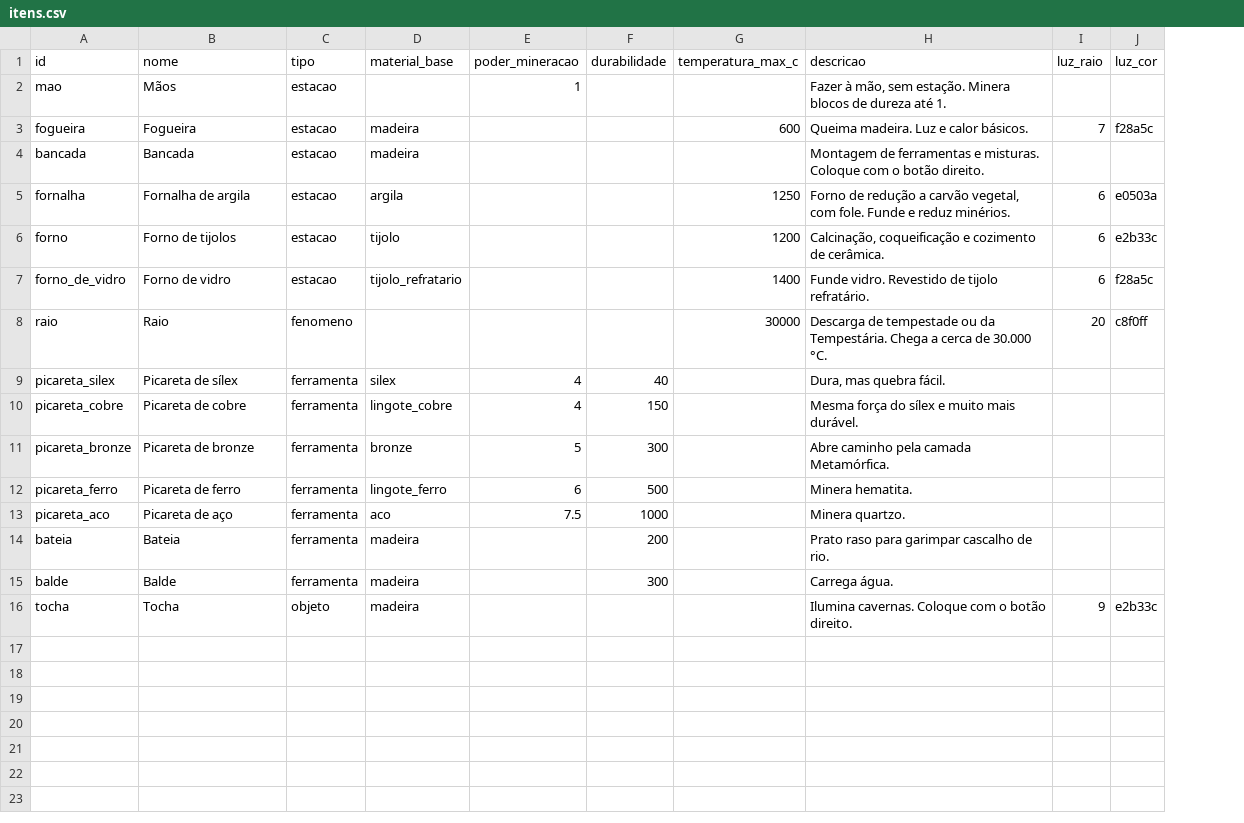
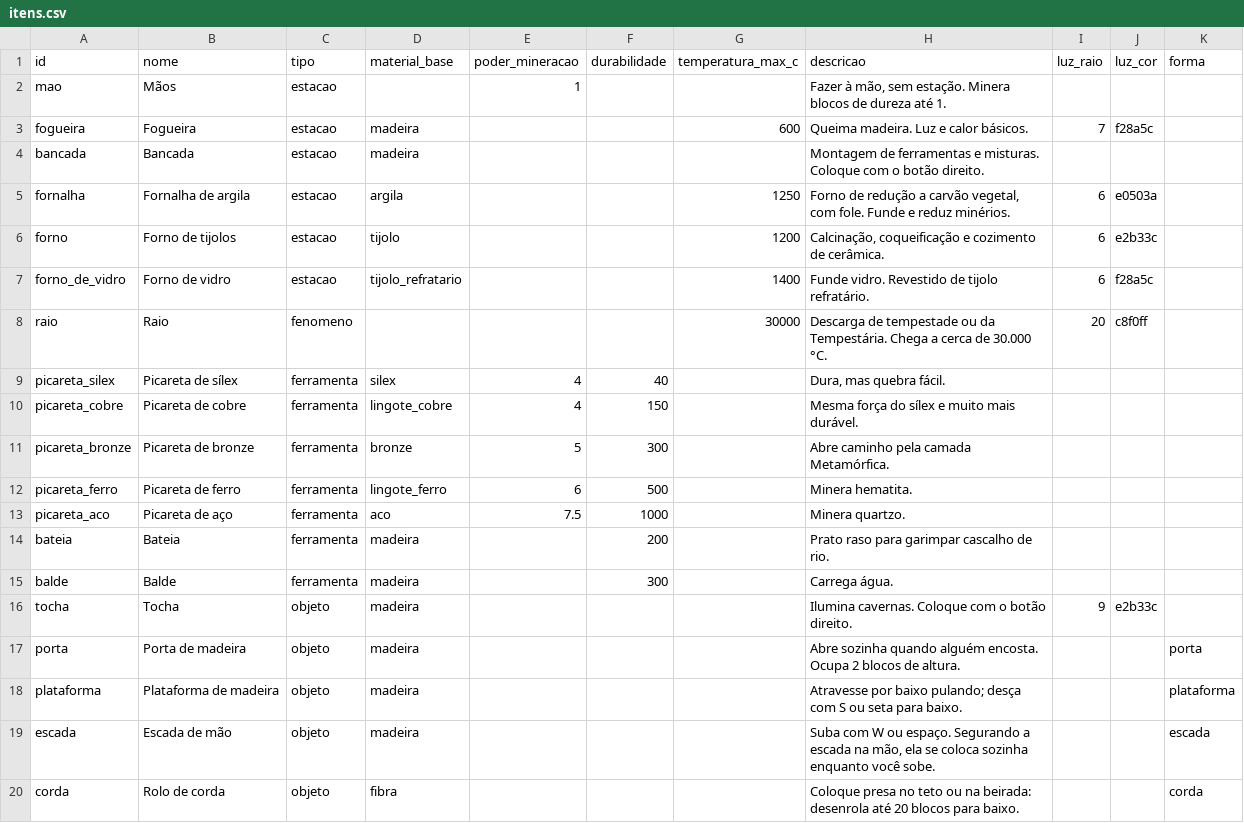
Before and after one commit to gabrielleonelferreira/Vitriol, a CSV file: data/content/itens.csv, drawn as a sheet; the diff names each change by its address in the sheet, - before the commit and + after, or states it on an @@ line.

```diff
--- a/data/content/itens.csv
+++ b/data/content/itens.csv
+column K (forma), empty
+row 17: porta | Porta de madeira | objeto | madeira |  |  |  | Abre sozinha quando alguém encosta. Ocupa 2 blocos de altura. |  |  | porta
+row 18: plataforma | Plataforma de madeira | objeto | madeira |  |  |  | Atravesse por baixo pulando; desça com S ou seta para baixo. |  |  | plataforma
+row 19: escada | Escada de mão | objeto | madeira |  |  |  | Suba com W ou espaço. Segurando a escada na mão, ela se coloca sozinha enquanto você sobe. |  |  | escada
+row 20: corda | Rolo de corda | objeto | fibra |  |  |  | Coloque presa no teto ou na beirada: desenrola até 20 blocos para baixo. |  |  | corda
```
Also changed, not shown: data/content/materiais.csv, data/content/receitas.csv, 28 other files.
